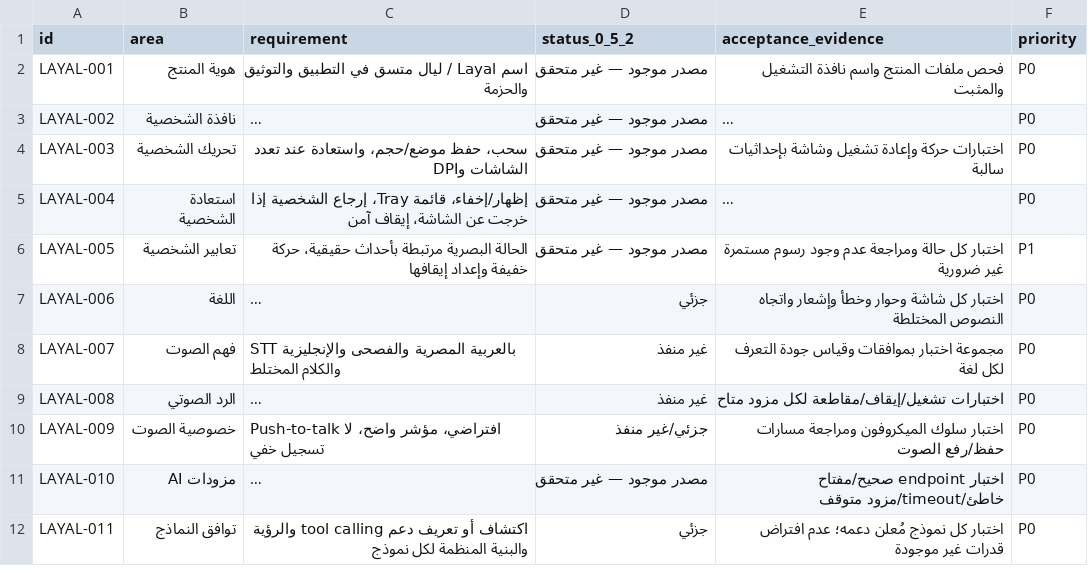
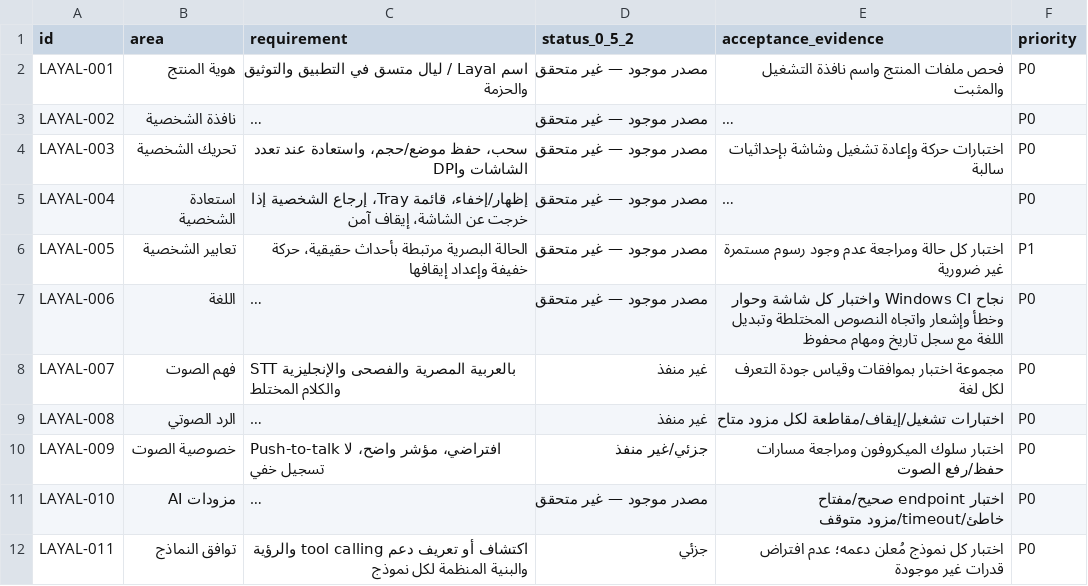
Before and after one commit to MohamedElsayedFathy/Layal-Windows-Agent, a CSV file: docs/REQUIREMENT_TRACEABILITY.csv, drawn as a sheet; only a part is shown; long unchanged cells end in …; the diff names each change by its address in the sheet, - before the commit and + after, or states it on an @@ line.

Commit message:
Update bilingual requirement status and acceptance evidence

```diff
--- a/docs/REQUIREMENT_TRACEABILITY.csv
+++ b/docs/REQUIREMENT_TRACEABILITY.csv
-D7 (status_0_5_2): جزئي
+D7 (status_0_5_2): مصدر موجود — غير متحقق
-E7 (acceptance_evidence): اختبار كل شاشة وحوار وخطأ وإشعار واتجاه النصوص المختلطة
+E7 (acceptance_evidence): نجاح Windows CI واختبار كل شاشة وحوار وخطأ وإشعار واتجاه النصوص المختلطة وتبديل اللغة مع سجل تاريخ ومهام محفوظ
```
